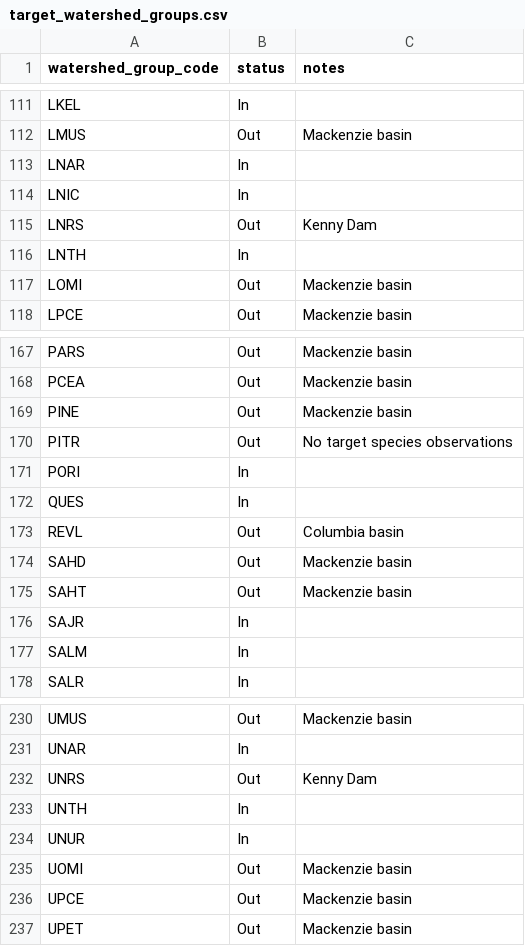
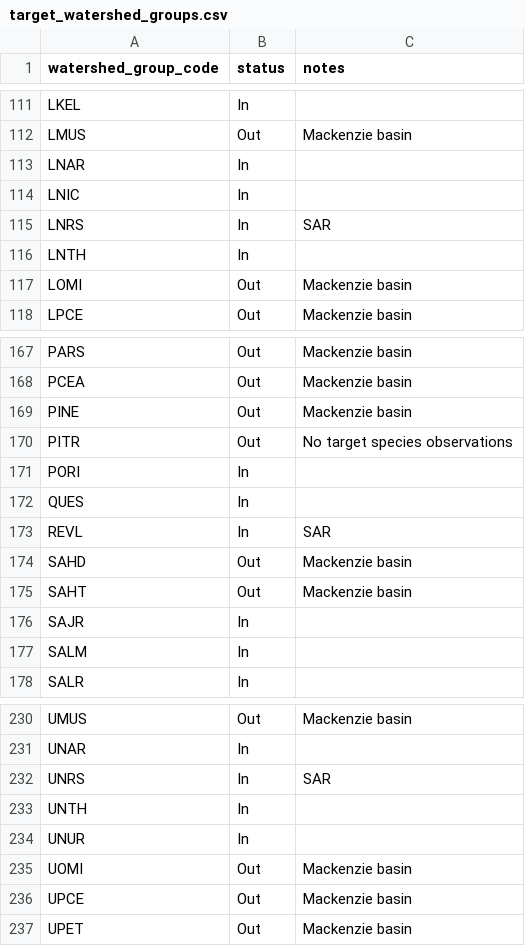
Before and after one commit to smnorris/cwf_fishpassage, a CSV file: inputs/target_watershed_groups.csv, drawn as a sheet; only a part is shown, gaps mark what is left out; the diff covers the shown part only.

```diff
--- a/inputs/target_watershed_groups.csv
+++ b/inputs/target_watershed_groups.csv
@@ -114,3 +114,3 @@ LNAR,In,
 LNIC,In,
-LNRS,Out,Kenny Dam
+LNRS,In,SAR
 LNTH,In,
@@ -172,3 +172,3 @@ PORI,In,
 QUES,In,
-REVL,Out,Columbia basin
+REVL,In,SAR
 SAHD,Out,Mackenzie basin
@@ -231,3 +231,3 @@ UMUS,Out,Mackenzie basin
 UNAR,In,
-UNRS,Out,Kenny Dam
+UNRS,In,SAR
 UNTH,In,
```
Also changed, not shown: 36 edited cells elsewhere in this file, 4 other files.
